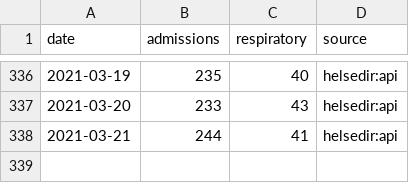
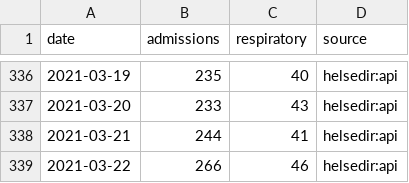
Before and after one commit to frefrik/covid19norge-data, a CSV file: data/hospitalized.csv, drawn as a sheet; only a part is shown, gaps mark what is left out.

Commit message:
Update hospitalized.csv 2021-03-22 13:00:03

```diff
--- a/data/hospitalized.csv
+++ b/data/hospitalized.csv
@@ -338 +338,2 @@ date,admissions,respiratory,source
 2021-03-21,244,41,helsedir:api
+2021-03-22,266,46,helsedir:api
```
